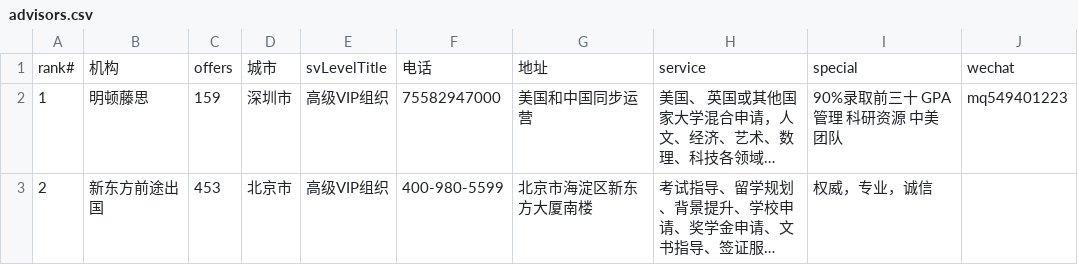
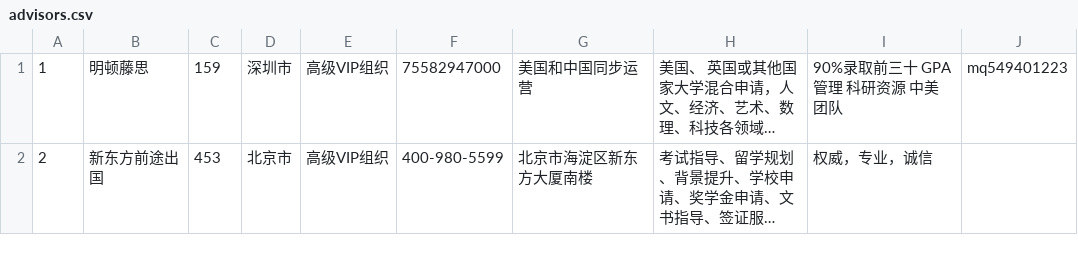
Before and after one commit to pette1999/scraper-for-wechatMiniprogram, a CSV file: data/csv/advisors.csv, drawn as a sheet; only a part is shown; long unchanged cells end in …; the diff names each change by its address in the sheet, - before the commit and + after, or states it on an @@ line.

```diff
--- a/data/csv/advisors.csv
+++ b/data/csv/advisors.csv
-row 1: rank# | 机构 | offers | 城市 | svLevelTitle | 电话 | 地址 | service | special | wechat
```
Also changed, not shown: 2 other files.
